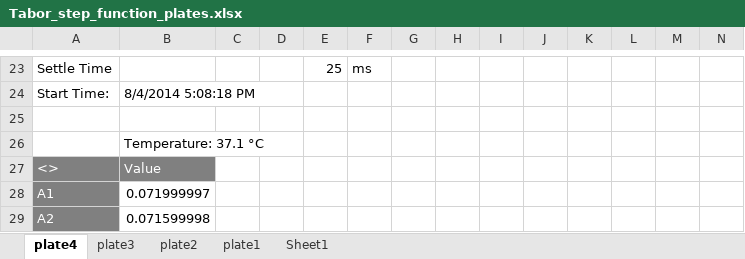
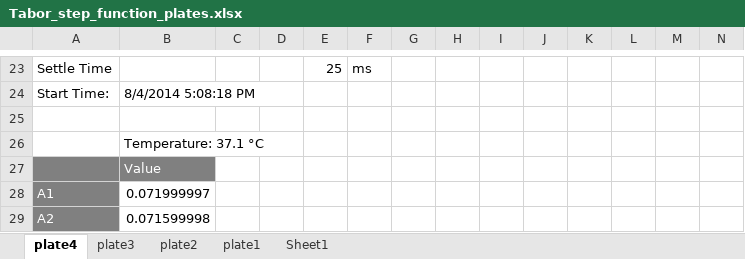
Before and after one commit to cmcoffman/rlgl, an Excel workbook: monday 2014_08_03/Tabor_step_function_plates.xlsx, sheet plate4, drawn as a sheet; only a part is shown, gaps mark what is left out; values as stored, in another font and other column widths than the file's, no borders; the diff names each change by its address in the sheet, - before the commit and + after, or states it on an @@ line.

```diff
--- a/monday 2014_08_03/Tabor_step_function_plates.xlsx (sheet plate4)
+++ b/monday 2014_08_03/Tabor_step_function_plates.xlsx (sheet plate4)
-A27: <>
+A27: (empty)
```
Also changed, not shown: sheet Sheet1, 13 other files.
